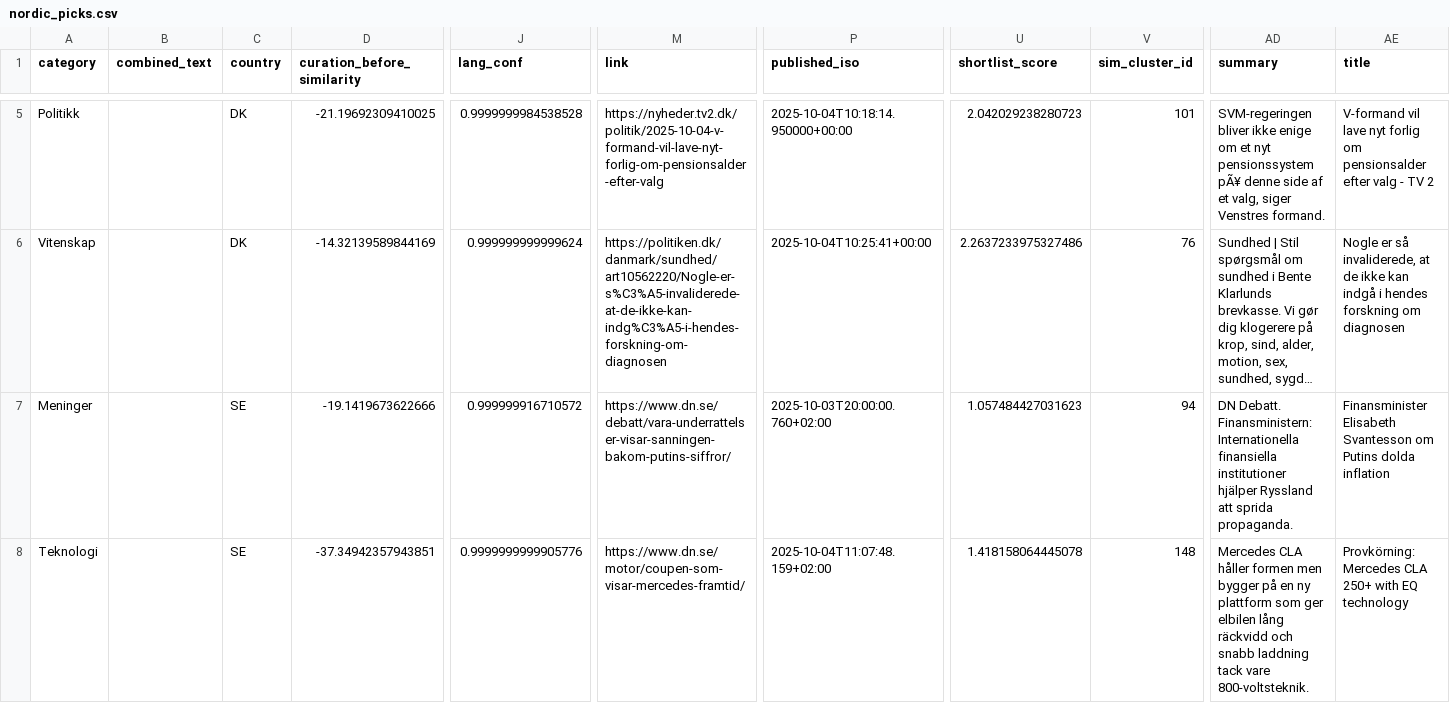
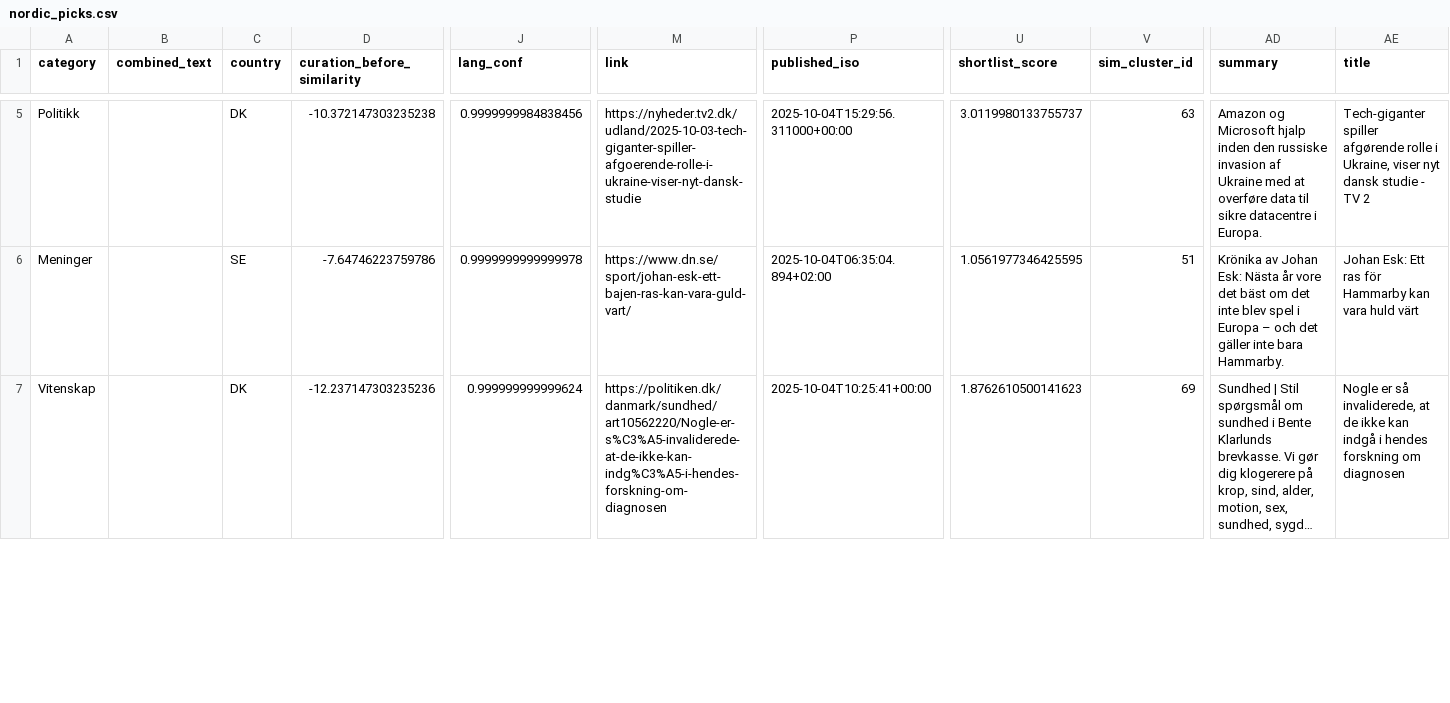
Before and after one commit to datagreier2/Euro5, a CSV file: data/nordic_picks.csv, drawn as a sheet; only a part is shown, gaps mark what is left out; long unchanged cells end in …; removed rows and columns are numbered as before the commit, all else as after; rows hold the shown columns only; the diff covers the shown part only; the diff names each change by its address in the sheet, - before the commit and + after, or states it on an @@ line.

```diff
--- a/data/nordic_picks.csv
+++ b/data/nordic_picks.csv
-D5 (curation_before_similarity): -21.19692309410025
+D5 (curation_before_similarity): -10.372147303235238
-J5 (lang_conf): 0.9999999984538528
+J5 (lang_conf): 0.9999999984838456
-M5 (link): https://nyheder.tv2.dk/politik/2025-10-04-v-formand-vil-lave-nyt-forlig-om-pensionsalder-efter-valg
+M5 (link): https://nyheder.tv2.dk/udland/2025-10-03-tech-giganter-spiller-afgoerende-rolle-i-ukraine-viser-nyt-dansk-studie
-P5 (published_iso): 2025-10-04T10:18:14.950000+00:00
+P5 (published_iso): 2025-10-04T15:29:56.311000+00:00
-U5 (shortlist_score): 2.042029238280723
+U5 (shortlist_score): 3.0119980133755737
-V5 (sim_cluster_id): 101
+V5 (sim_cluster_id): 63
-AD5 (summary): SVM-regeringen bliver ikke enige om et nyt pensionssystem pÃ¥ denne side af et valg, siger Venstres formand.
+AD5 (summary): Amazon og Microsoft hjalp inden den russiske invasion af Ukraine med at overføre data til sikre datacentre i Europa.
-AE5 (title): V-formand vil lave nyt forlig om pensionsalder efter valg - TV…
+AE5 (title): Tech-giganter spiller afgørende rolle i Ukraine, viser nyt dansk studie - TV…
+row 6: Meninger |  | SE | -7.64746223759786 | 0.9999999999999978 | https://www.dn.se/sport/johan-esk-ett-bajen-ras-kan-vara-guld-vart/ | 2025-10-04T06:35:04.894+02:00 | 1.0561977346425595 | 51 | Krönika av Johan Esk: Nästa år vore det bäst om det inte blev spel i Europa – och det gäller inte bara Hammarby. | Johan Esk: Ett ras för Hammarby kan vara huld värt
-D7 (curation_before_similarity): -14.32139589844169
+D7 (curation_before_similarity): -12.237147303235236
-U7 (shortlist_score): 2.2637233975327486
+U7 (shortlist_score): 1.8762610500141623
-V7 (sim_cluster_id): 76
+V7 (sim_cluster_id): 69
-row 7: Meninger |  | SE | -19.1419673622666 | 0.999999916710572 | https://www.dn.se/debatt/vara-underrattelser-visar-sanningen-bakom-putins-siffror/ | 2025-10-03T20:00:00.760+02:00 | 1.057484427031623 | 94 | DN Debatt. Finansministern: Internationella finansiella institutioner hjälper Ryssland att sprida propaganda. | Finansminister Elisabeth Svantesson om Putins dolda inflation
-row 8: Teknologi |  | SE | -37.34942357943851 | 0.9999999999905776 | https://www.dn.se/motor/coupen-som-visar-mercedes-framtid/ | 2025-10-04T11:07:48.159+02:00 | 1.418158064445078 | 148 | Mercedes CLA håller formen men bygger på en ny plattform som ger elbilen lång räckvidd och snabb laddning tack vare 800-voltsteknik. | Provkörning: Mercedes CLA 250+ with EQ technology
```
Also changed, not shown: 2 added rows, 1 removed row and 31 edited cells elsewhere in this file, data/the_5.csv, data/weekly.csv.
